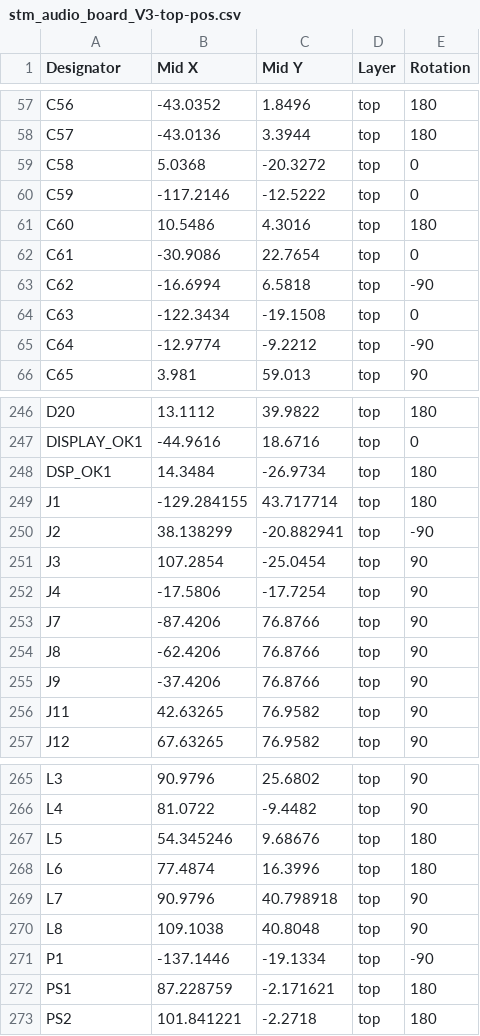
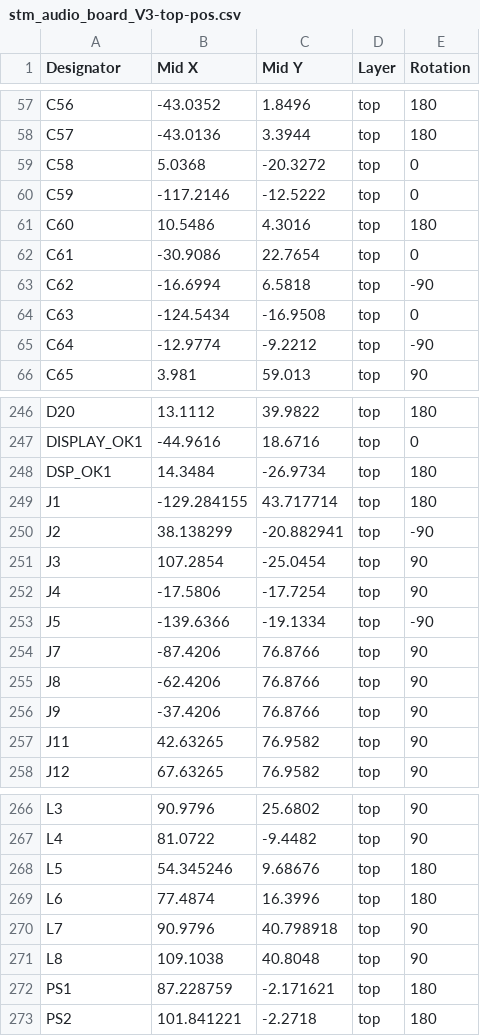
Before and after one commit to Papproni/stm_audio_board_v3_dsp_board, a CSV file: stm_audio_board_V3/JLCPCB/stm_audio_board_V3-top-pos.csv, drawn as a sheet; only a part is shown, gaps mark what is left out.

```diff
--- a/stm_audio_board_V3/JLCPCB/stm_audio_board_V3-top-pos.csv
+++ b/stm_audio_board_V3/JLCPCB/stm_audio_board_V3-top-pos.csv
@@ -63,3 +63,3 @@ C61,-30.9086,22.7654,top,0
 C62,-16.6994,6.5818,top,-90
-C63,-122.3434,-19.1508,top,0
+C63,-124.5434,-16.9508,top,0
 C64,-12.9774,-9.2212,top,-90
@@ -252,2 +252,3 @@ J3,107.2854,-25.0454,top,90
 J4,-17.5806,-17.7254,top,90
+J5,-139.6366,-19.1334,top,-90
 J7,-87.4206,76.8766,top,90
@@ -270,3 +271,2 @@ L7,90.9796,40.798918,top,90
 L8,109.1038,40.8048,top,90
-P1,-137.1446,-19.1334,top,-90
 PS1,87.228759,-2.171621,top,180
```
Also changed, not shown: stm_audio_board_V3/stm_audio_board_V3.csv, 36 other files.
